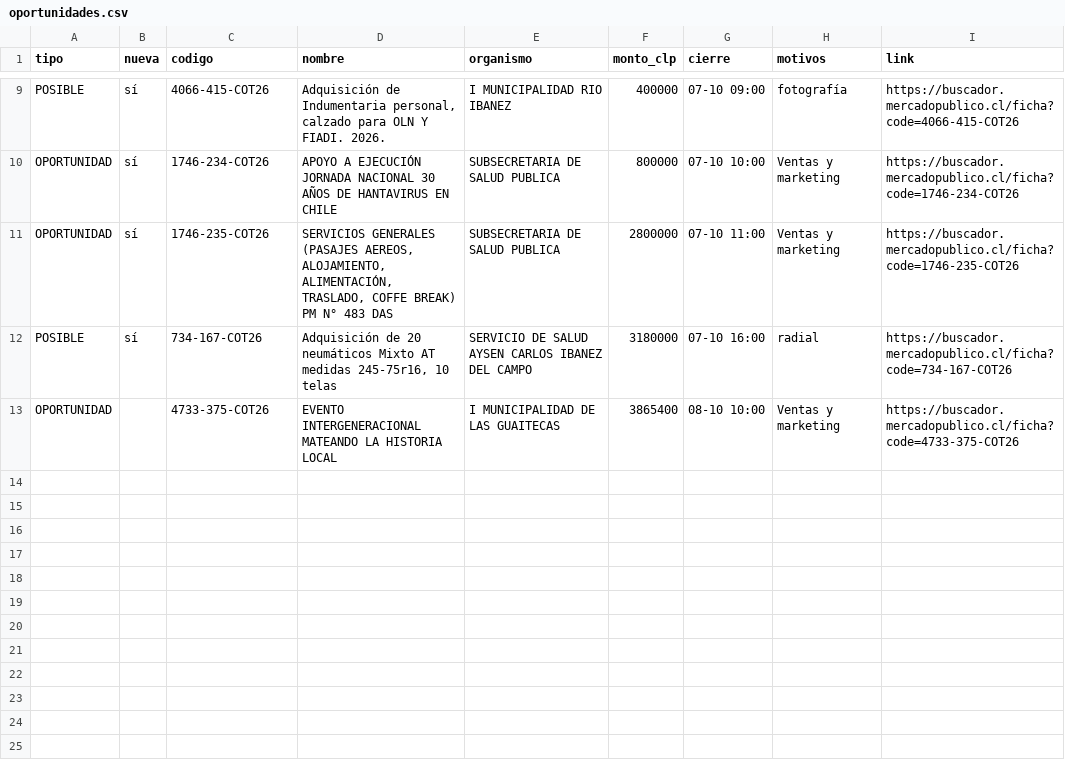
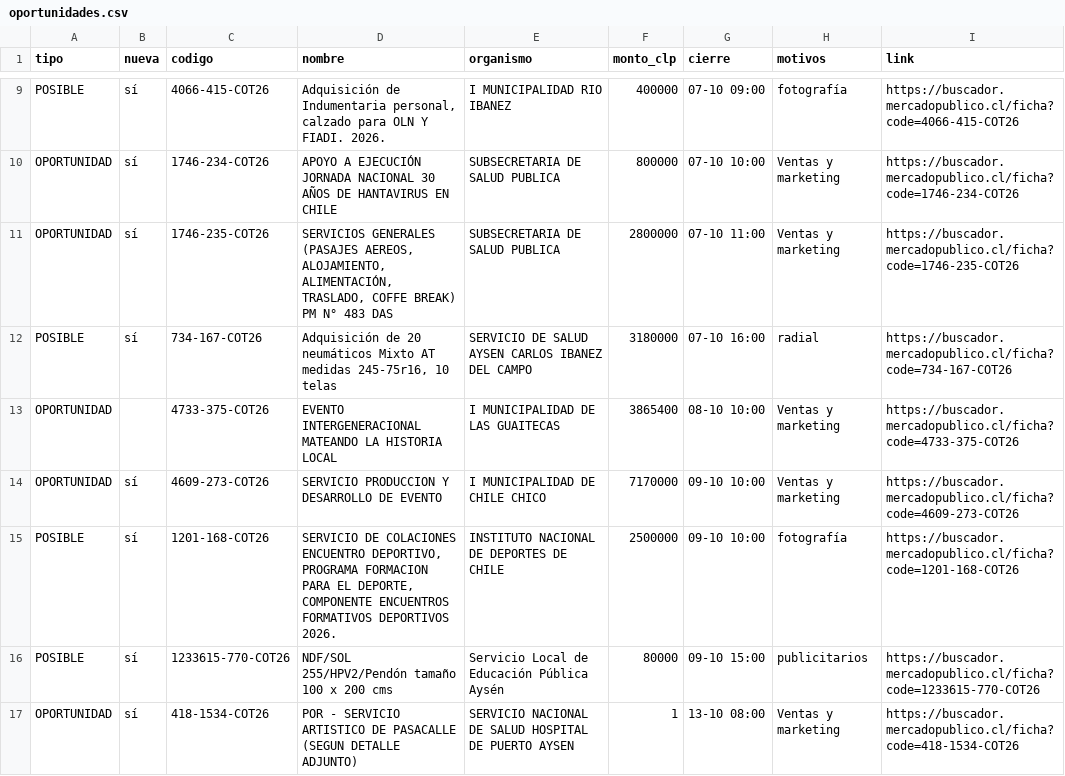
Before and after one commit to ricardoarevalo2/radar-aysen, a CSV file: docs/oportunidades.csv, drawn as a sheet; only a part is shown, gaps mark what is left out.

```diff
--- a/docs/oportunidades.csv
+++ b/docs/oportunidades.csv
@@ -13 +13,5 @@ POSIBLE;sí;734-167-COT26;Adquisición de 20 neumáticos Mixto AT medidas 245-75
 OPORTUNIDAD;;4733-375-COT26; EVENTO INTERGENERACIONAL MATEANDO LA HISTORIA LOCAL;I MUNICIPALIDAD DE LAS GUAITECAS;3865400;08-10 10:00;Ventas y marketing;https://buscador.mercadopublico.cl/ficha?code=4733-375-COT26
+OPORTUNIDAD;sí;4609-273-COT26;SERVICIO PRODUCCION Y DESARROLLO DE EVENTO;I MUNICIPALIDAD DE CHILE CHICO;7170000;09-10 10:00;Ventas y marketing;https://buscador.mercadopublico.cl/ficha?code=4609-273-COT26
+POSIBLE;sí;1201-168-COT26;SERVICIO DE COLACIONES ENCUENTRO DEPORTIVO, PROGRAMA FORMACION PARA EL DEPORTE, COMPONENTE ENCUENTROS FORMATIVOS DEPORTIVOS 2026.;INSTITUTO NACIONAL DE DEPORTES DE CHILE;2500000;09-10 10:00;fotografía;https://buscador.mercadopublico.cl/ficha?code=1201-168-COT26
+POSIBLE;sí;1233615-770-COT26;NDF/SOL 255/HPV2/Pendón tamaño 100 x 200 cms ;Servicio Local de Educación Pública Aysén;80000;09-10 15:00;publicitarios;https://buscador.mercadopublico.cl/ficha?code=1233615-770-COT26
+OPORTUNIDAD;sí;418-1534-COT26;POR - SERVICIO ARTISTICO DE PASACALLE (SEGUN DETALLE ADJUNTO);SERVICIO NACIONAL DE SALUD HOSPITAL DE PUERTO AYSEN;1;13-10 08:00;Ventas y marketing;https://buscador.mercadopublico.cl/ficha?code=418-1534-COT26
```
Also changed, not shown: docs/z-f3312e8e/oportunidades.csv, 6 other files.
